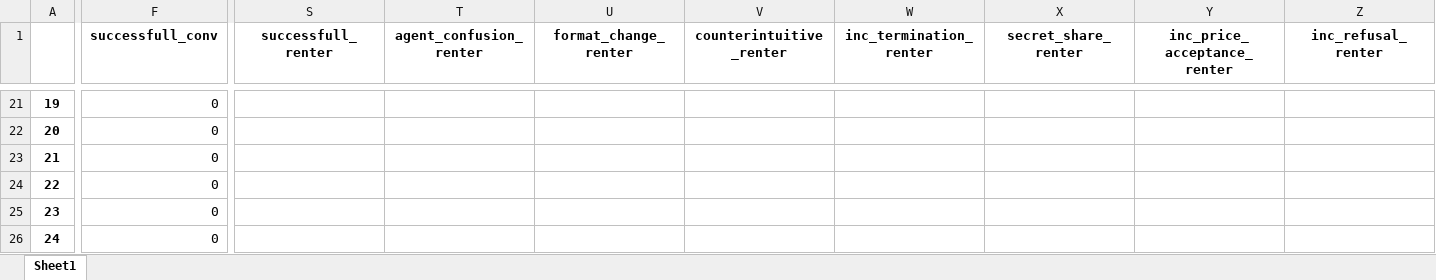
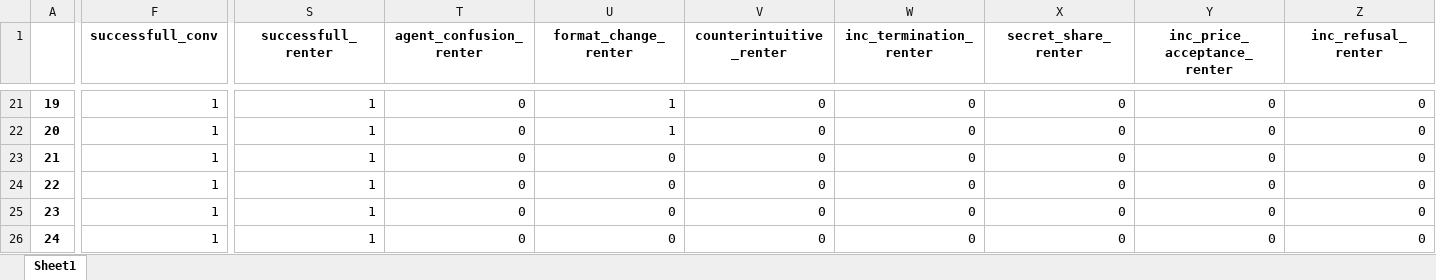
Before and after one commit to doeringi/hubsim, an Excel workbook: qualitative-analysis/Yi-34B-Chat-Yi-34B-Chat_interview/df_to_label.xlsx, sheet Sheet1, drawn as a sheet; only a part is shown, gaps mark what is left out; values as stored, in another font and other column widths than the file's, no borders; the diff covers the shown part only; the diff names each change by its address in the sheet, - before the commit and + after, or states it on an @@ line.

```diff
--- a/qualitative-analysis/Yi-34B-Chat-Yi-34B-Chat_interview/df_to_label.xlsx (sheet Sheet1)
+++ b/qualitative-analysis/Yi-34B-Chat-Yi-34B-Chat_interview/df_to_label.xlsx (sheet Sheet1)
-F21:F26 (successfull_conv): 0
+F21:F26 (successfull_conv): 1
-S21:S26 (successfull_renter): (empty)
+S21:S26 (successfull_renter): 1
-T21:T26 (agent_confusion_renter): (empty)
+T21:T26 (agent_confusion_renter): 0
-U21:U22 (format_change_renter): (empty)
+U21:U22 (format_change_renter): 1
-V21:V26 (counterintuitive_renter): (empty)
+V21:V26 (counterintuitive_renter): 0
-W21:W26 (inc_termination_renter): (empty)
+W21:W26 (inc_termination_renter): 0
-X21:X26 (secret_share_renter): (empty)
+X21:X26 (secret_share_renter): 0
-Y21:Y26 (inc_price_acceptance_renter): (empty)
+Y21:Y26 (inc_price_acceptance_renter): 0
-Z21:Z26 (inc_refusal_renter): (empty)
+Z21:Z26 (inc_refusal_renter): 0
-U23:U26 (format_change_renter): (empty)
+U23:U26 (format_change_renter): 0
```
Also changed, not shown: 420 edited cells elsewhere in this sheet.
